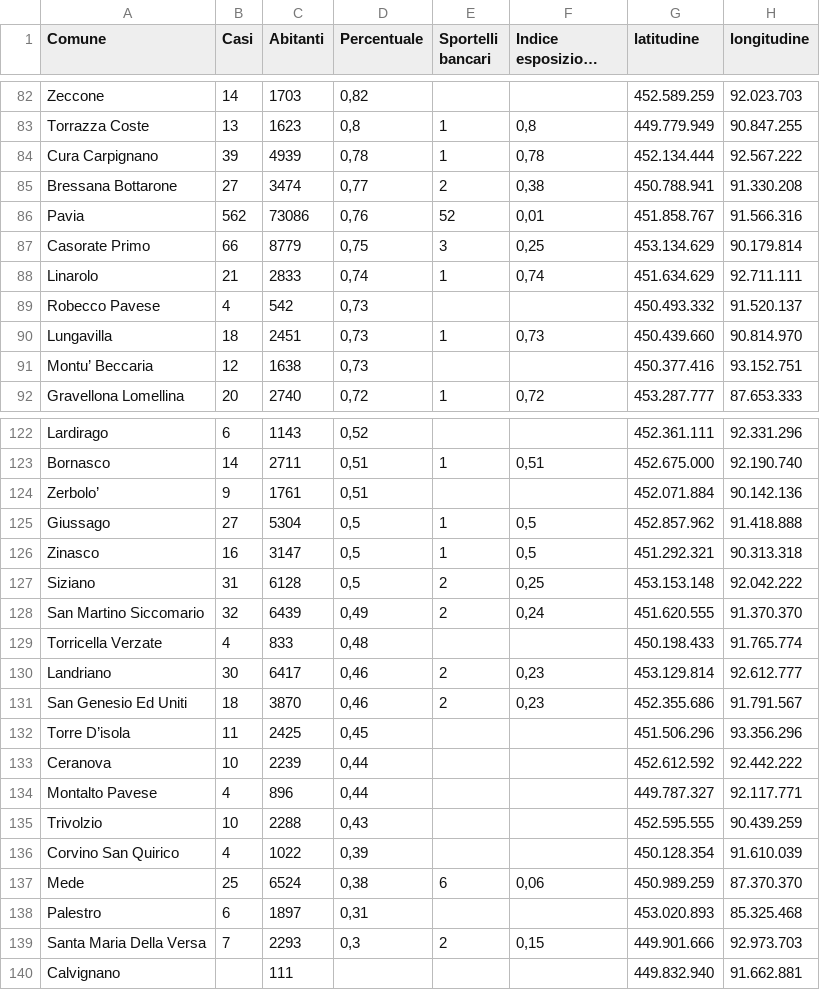
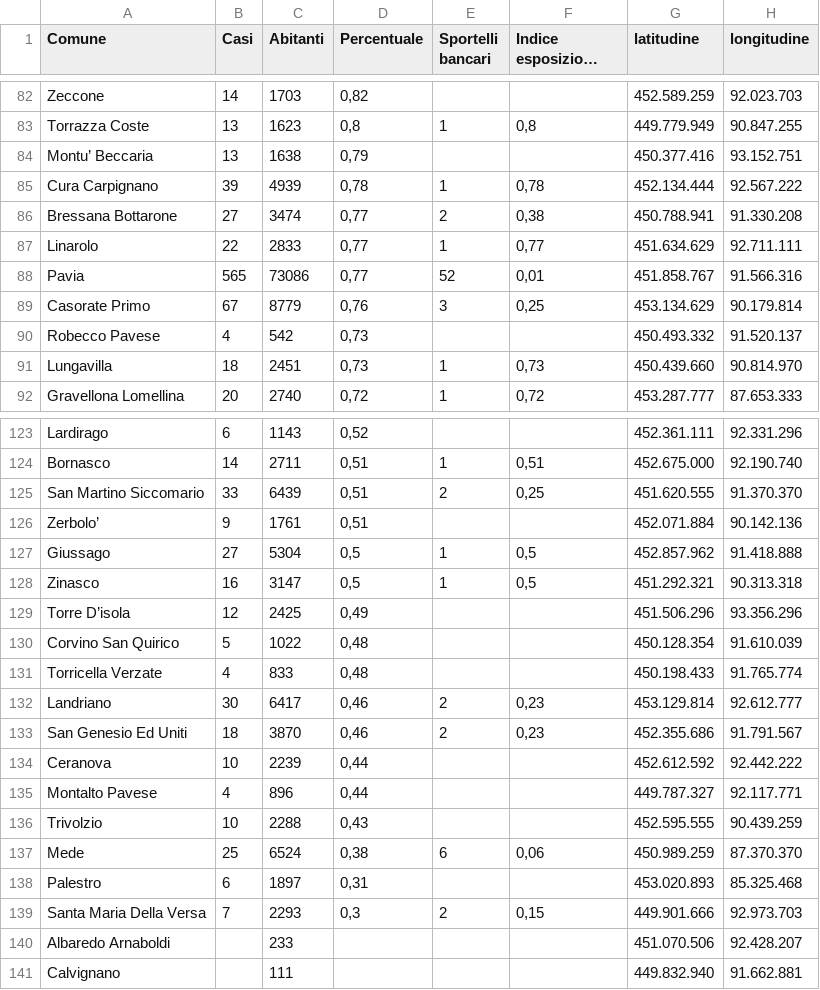
Before and after one commit to Vinsap03/Pavia_covid19, a CSV file: Indicatori-Casi-Covid19-Abitanti-Sportelli-per-Comune.csv, drawn as a sheet; only a part is shown, gaps mark what is left out; long unchanged cells end in …; the diff covers the shown part only.

Commit message:
Add files via upload

```diff
--- a/Indicatori-Casi-Covid19-Abitanti-Sportelli-per-Comune.csv
+++ b/Indicatori-Casi-Covid19-Abitanti-Sportelli-per-Comune.csv
@@ -83,10 +83,10 @@ Zeccone;14;1703;0,82;;;452.589.259;92.023.703
 Torrazza Coste;13;1623;0,8;1;0,8;449.779.949;90.847.255
+Montu’ Beccaria;13;1638;0,79;;;450.377.416;93.152.751
 Cura Carpignano;39;4939;0,78;1;0,78;452.134.444;92.567.222
 Bressana Bottarone;27;3474;0,77;2;0,38;450.788.941;91.330.208
-Pavia;562;73086;0,76;52;0,01;451.858.767;91.566.316
-Casorate Primo;66;8779;0,75;3;0,25;453.134.629;90.179.814
-Linarolo;21;2833;0,74;1;0,74;451.634.629;92.711.111
+Linarolo;22;2833;0,77;1;0,77;451.634.629;92.711.111
+Pavia;565;73086;0,77;52;0,01;451.858.767;91.566.316
+Casorate Primo;67;8779;0,76;3;0,25;453.134.629;90.179.814
 Robecco Pavese;4;542;0,73;;;450.493.332;91.520.137
 Lungavilla;18;2451;0,73;1;0,73;450.439.660;90.814.970
-Montu’ Beccaria;12;1638;0,73;;;450.377.416;93.152.751
 Gravellona Lomellina;20;2740;0,72;1;0,72;453.287.777;87.653.333
@@ -123,2 +124,3 @@ Lardirago;6;1143;0,52;;;452.361.111;92.331.296
 Bornasco;14;2711;0,51;1;0,51;452.675.000;92.190.740
+San Martino Siccomario;33;6439;0,51;2;0,25;451.620.555;91.370.370
 Zerbolo’;9;1761;0,51;;;452.071.884;90.142.136
@@ -126,4 +128,4 @@ Giussago;27;5304;0,5;1;0,5;452.857.962;91.418.888
 Zinasco;16;3147;0,5;1;0,5;451.292.321;90.313.318
-Siziano;31;6128;0,5;2;0,25;453.153.148;92.042.222
-San Martino Siccomario;32;6439;0,49;2;0,24;451.620.555;91.370.370
+Torre D’isola;12;2425;0,49;;;451.506.296;93.356.296
+Corvino San Quirico;5;1022;0,48;;;450.128.354;91.610.039
 Torricella Verzate;4;833;0,48;;;450.198.433;91.765.774
@@ -131,3 +133,2 @@ Landriano;30;6417;0,46;2;0,23;453.129.814;92.612.777
 San Genesio Ed Uniti;18;3870;0,46;2;0,23;452.355.686;91.791.567
-Torre D’isola;11;2425;0,45;;;451.506.296;93.356.296
 Ceranova;10;2239;0,44;;;452.612.592;92.442.222
@@ -135,3 +136,2 @@ Montalto Pavese;4;896;0,44;;;449.787.327;92.117.771
 Trivolzio;10;2288;0,43;;;452.595.555;90.439.259
-Corvino San Quirico;4;1022;0,39;;;450.128.354;91.610.039
 Mede;25;6524;0,38;6;0,06;450.989.259;87.370.370
@@ -139,2 +139,3 @@ Palestro;6;1897;0,31;;;453.020.893;85.325.468
 Santa Maria Della Versa;7;2293;0,3;2;0,15;449.901.666;92.973.703
+Albaredo Arnaboldi;;233;;;;451.070.506;92.428.207
 Calvignano;;111;;;;449.832.940;91.662.881
```
Also changed, not shown: 8 added rows, 7 removed rows, 8 moved rows and 4 edited cells elsewhere in this file.
